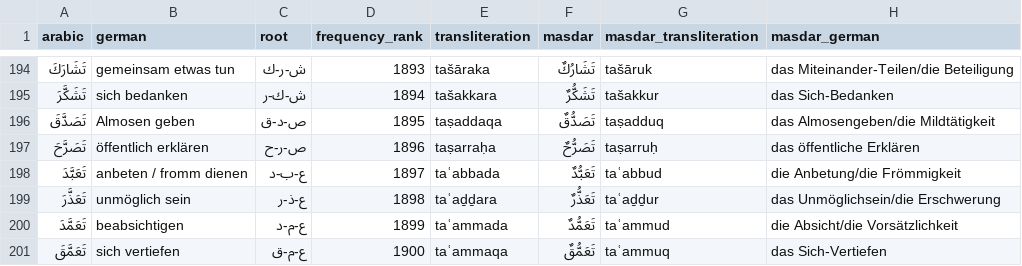
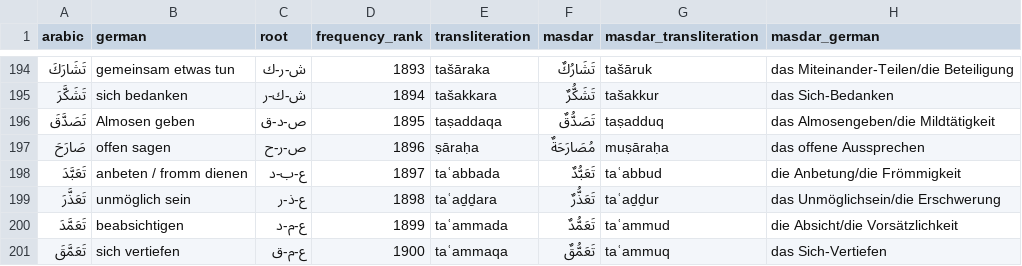
Before and after one commit to Brain-Time/jumlah, a CSV file: scripts/b1_words_etappe3.csv, drawn as a sheet; only a part is shown, gaps mark what is left out; removed rows and columns are numbered as before the commit, all else as after; the diff names each change by its address in the sheet, - before the commit and + after, or states it on an @@ line.

```diff
--- a/scripts/b1_words_etappe3.csv
+++ b/scripts/b1_words_etappe3.csv
-row 197: تَصَرَّحَ | öffentlich erklären | ص-ر-ح | 1896 | taṣarraḥa | تَصَرُّحٌ | taṣarruḥ | das öffentliche Erklären
+row 197: صَارَحَ | offen sagen | ص-ر-ح | 1896 | ṣāraḥa | مُصَارَحَةٌ | muṣāraḥa | das offene Aussprechen
```
Also changed, not shown: scripts/b1_candidates_etappe5.csv, scripts/b1_masdars_etappe3.tsv, 11 other files.
